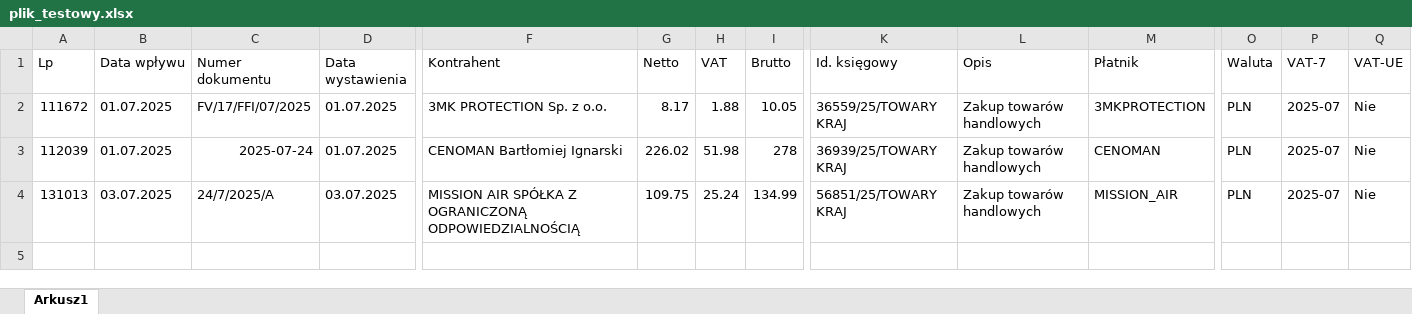
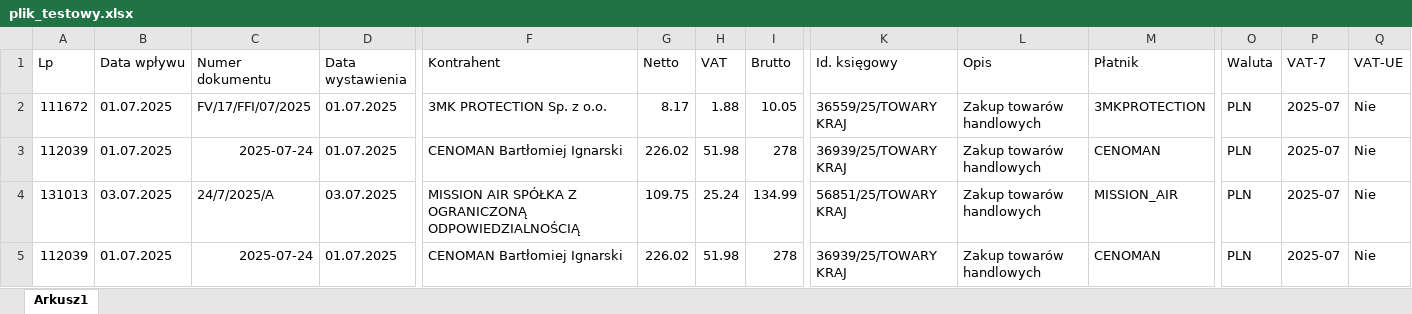
Before and after one commit to Celiek/Skrypty-python-praca, an Excel workbook: skrypt tworzenie pliku do banku/plik_testowy.xlsx, sheet Arkusz1, drawn as a sheet; only a part is shown, gaps mark what is left out; values as stored, in another font and other column widths than the file's, no borders; rows hold the shown columns only; the diff names each change by its address in the sheet, - before the commit and + after, or states it on an @@ line.

```diff
--- a/skrypt tworzenie pliku do banku/plik_testowy.xlsx (sheet Arkusz1)
+++ b/skrypt tworzenie pliku do banku/plik_testowy.xlsx (sheet Arkusz1)
+row 5: 112039 | 01.07.2025 | 2025-07-24 | 01.07.2025 | CENOMAN Bartłomiej Ignarski | 226.02 | 51.98 | 278 | 36939/25/TOWARY KRAJ | Zakup towarów handlowych | CENOMAN | PLN | 2025-07 | Nie
```
Also changed, not shown: 16 other files.
